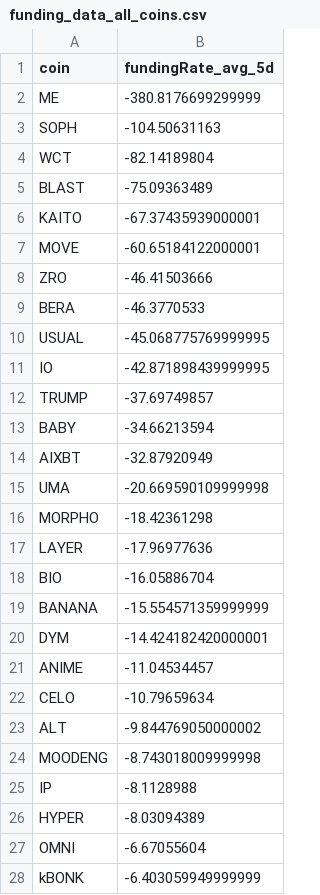
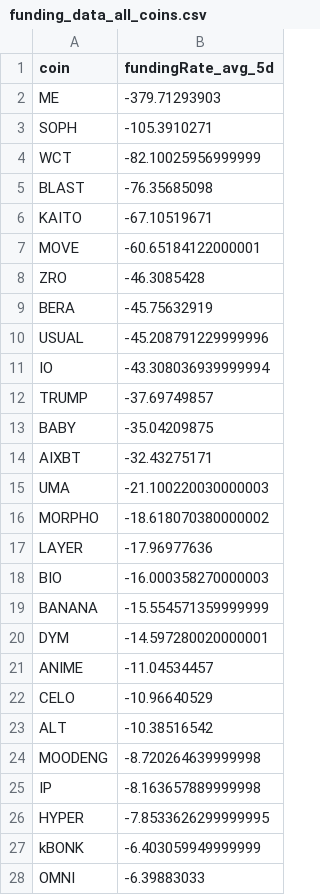
Before and after one commit to traders-ark/hyperliquid-carry-screener, a CSV file: funding_data_all_coins.csv, drawn as a sheet; only a part is shown; the diff covers the shown part only.

```diff
--- a/funding_data_all_coins.csv
+++ b/funding_data_all_coins.csv
@@ -1,28 +1,28 @@
 coin,fundingRate_avg_5d
-ME,-380.8176699299999
-SOPH,-104.50631163
-WCT,-82.14189804
-BLAST,-75.09363489
-KAITO,-67.37435939000001
+ME,-379.71293903
+SOPH,-105.3910271
+WCT,-82.10025956999999
+BLAST,-76.35685098
+KAITO,-67.10519671
 MOVE,-60.65184122000001
-ZRO,-46.41503666
-BERA,-46.3770533
-USUAL,-45.068775769999995
-IO,-42.871898439999995
+ZRO,-46.3085428
+BERA,-45.75632919
+USUAL,-45.208791229999996
+IO,-43.308036939999994
 TRUMP,-37.69749857
-BABY,-34.66213594
-AIXBT,-32.87920949
-UMA,-20.669590109999998
-MORPHO,-18.42361298
+BABY,-35.04209875
+AIXBT,-32.43275171
+UMA,-21.100220030000003
+MORPHO,-18.618070380000002
 LAYER,-17.96977636
-BIO,-16.05886704
+BIO,-16.000358270000003
 BANANA,-15.554571359999999
-DYM,-14.424182420000001
+DYM,-14.597280020000001
 ANIME,-11.04534457
-CELO,-10.79659634
-ALT,-9.844769050000002
-MOODENG,-8.743018009999998
-IP,-8.1128988
-HYPER,-8.03094389
-OMNI,-6.67055604
+CELO,-10.96640529
+ALT,-10.38516542
+MOODENG,-8.720264639999998
+IP,-8.163657889999998
+HYPER,-7.8533626299999995
 kBONK,-6.403059949999999
+OMNI,-6.39883033
```
Also changed, not shown: 6 edited cells elsewhere in this file, 1 other file.
